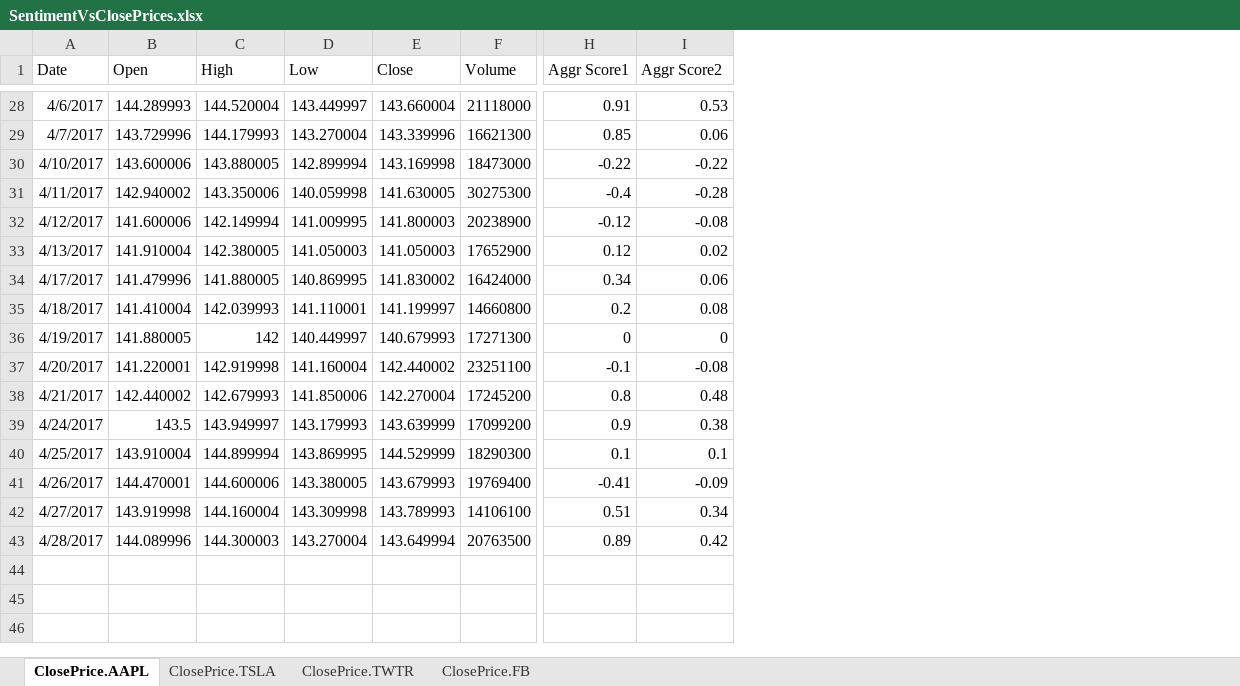
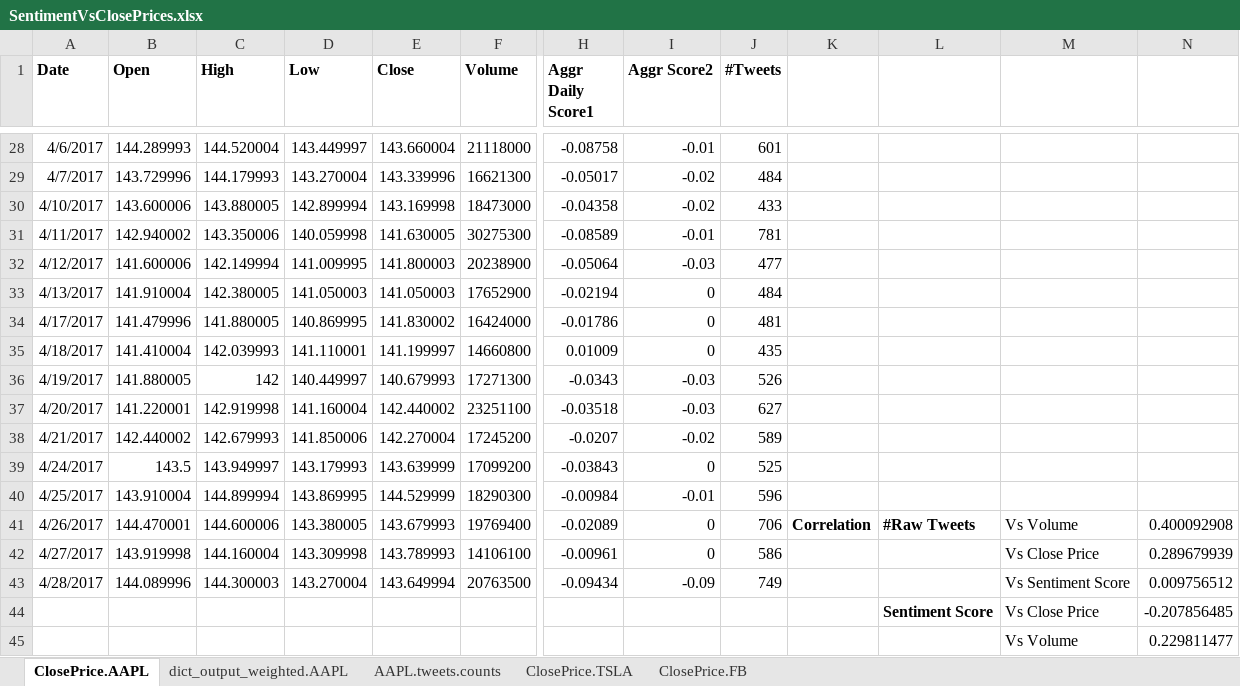
Before and after one commit to mpatnam/CSCIE63-Project, an Excel workbook: Results/Regression/SentimentVsClosePrices.xlsx, sheet ClosePrice.AAPL, drawn as a sheet; only a part is shown, gaps mark what is left out; values as stored, in another font and other column widths than the file's, no borders; charts and pictures and conditional formats not drawn; removed rows and columns are numbered as before the commit, all else as after; rows hold the shown columns only; the diff covers the shown part only; the diff names each change by its address in the sheet, - before the commit and + after, or states it on an @@ line.

```diff
--- a/Results/Regression/SentimentVsClosePrices.xlsx (sheet ClosePrice.AAPL)
+++ b/Results/Regression/SentimentVsClosePrices.xlsx (sheet ClosePrice.AAPL)
-sheet tab: ClosePrice.TWTR
+sheet tab: AAPL.tweets.counts
+sheet tab: dict_output_weighted.AAPL
@@ sheet tab order changed: ClosePrice.AAPL | dict_output_weighted.AAPL | AAPL.tweets.counts | ClosePrice.TSLA | ClosePrice.FB @@
-column H (Aggr Score1), rows 28-43: 0.91 | 0.85 | -0.22 | -0.4 | -0.12 | 0.12 | 0.34 | 0.2 | 0 | -0.1 | 0.8 | 0.9 | 0.1 | -0.41 | 0.51 | 0.89
+column H (Aggr Daily Score1), rows 28-43: -0.08758 | -0.05017 | -0.04358 | -0.08589 | -0.05064 | -0.02194 | -0.01786 | 0.01009 | -0.0343 | -0.03518 | -0.0207 | -0.03843 | -0.00984 | -0.02089 | -0.00961 | -0.09434
+column J (#Tweets), rows 28-43: 601 | 484 | 433 | 781 | 477 | 484 | 481 | 435 | 526 | 627 | 589 | 525 | 596 | 706 | 586 | 749
+column K, row 41: Correlation
+column L, row 41: #Raw Tweets
+column M, rows 41-43: Vs Volume | Vs Close Price | Vs Sentiment Score
+column N, rows 41-43: 0.400092908 | 0.289679939 | 0.009756512
-A1:F1 bold: off
+A1:F1 bold: on
-I1 bold: off
+I1 bold: on
-I28 (Aggr Score2): 0.53
+I28 (Aggr Score2): -0.01
-I29 (Aggr Score2): 0.06
+I29 (Aggr Score2): -0.02
-I30 (Aggr Score2): -0.22
+I30 (Aggr Score2): -0.02
-I31 (Aggr Score2): -0.28
+I31 (Aggr Score2): -0.01
-I32 (Aggr Score2): -0.08
+I32 (Aggr Score2): -0.03
-I33 (Aggr Score2): 0.02
+I33 (Aggr Score2): 0
-I34 (Aggr Score2): 0.06
+I34 (Aggr Score2): 0
-I35 (Aggr Score2): 0.08
+I35 (Aggr Score2): 0
-I36 (Aggr Score2): 0
+I36 (Aggr Score2): -0.03
-I37 (Aggr Score2): -0.08
+I37 (Aggr Score2): -0.03
-I38 (Aggr Score2): 0.48
+I38 (Aggr Score2): -0.02
-I39 (Aggr Score2): 0.38
+I39 (Aggr Score2): 0
-I40 (Aggr Score2): 0.1
+I40 (Aggr Score2): -0.01
-I41 (Aggr Score2): -0.09
+I41 (Aggr Score2): 0
-I42 (Aggr Score2): 0.34
+I42 (Aggr Score2): 0
-I43 (Aggr Score2): 0.42
+I43 (Aggr Score2): -0.09
+row 44:  |  |  |  |  |  |  |  |  |  | Sentiment Score | Vs Close Price | -0.207856485
+row 45:  |  |  |  |  |  |  |  |  |  |  | Vs Volume | 0.229811477
```
Also changed, not shown: 25 edited cells and cell formats elsewhere in this sheet, sheet AAPL.tweets.counts, charts or pictures, 15 other files.
